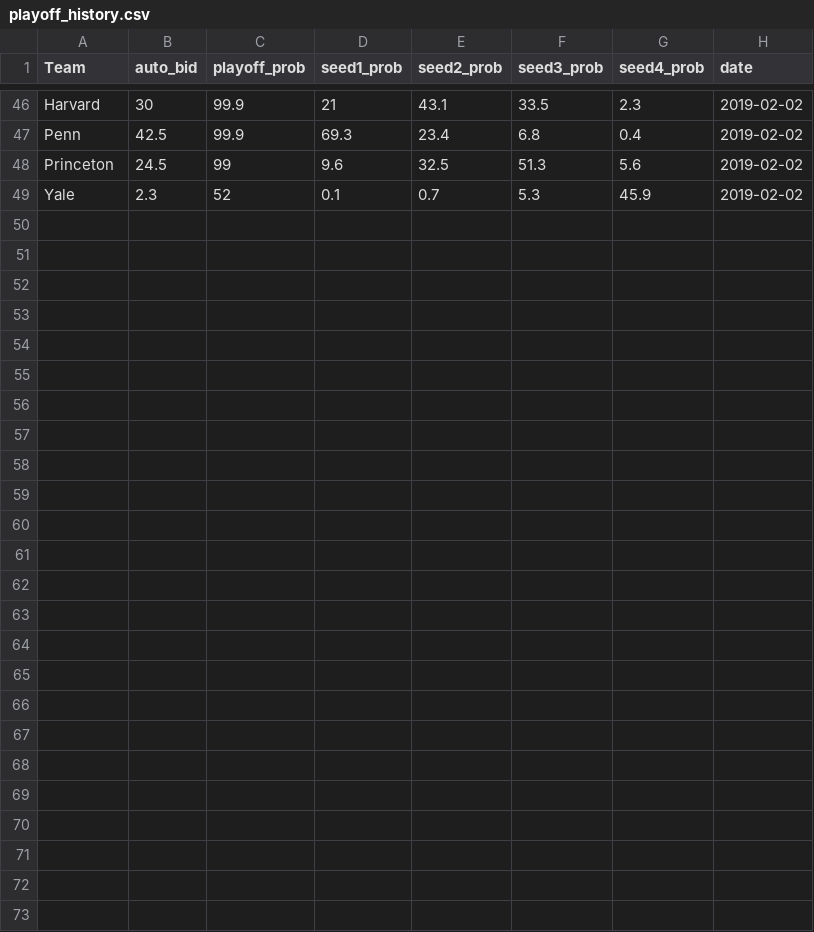
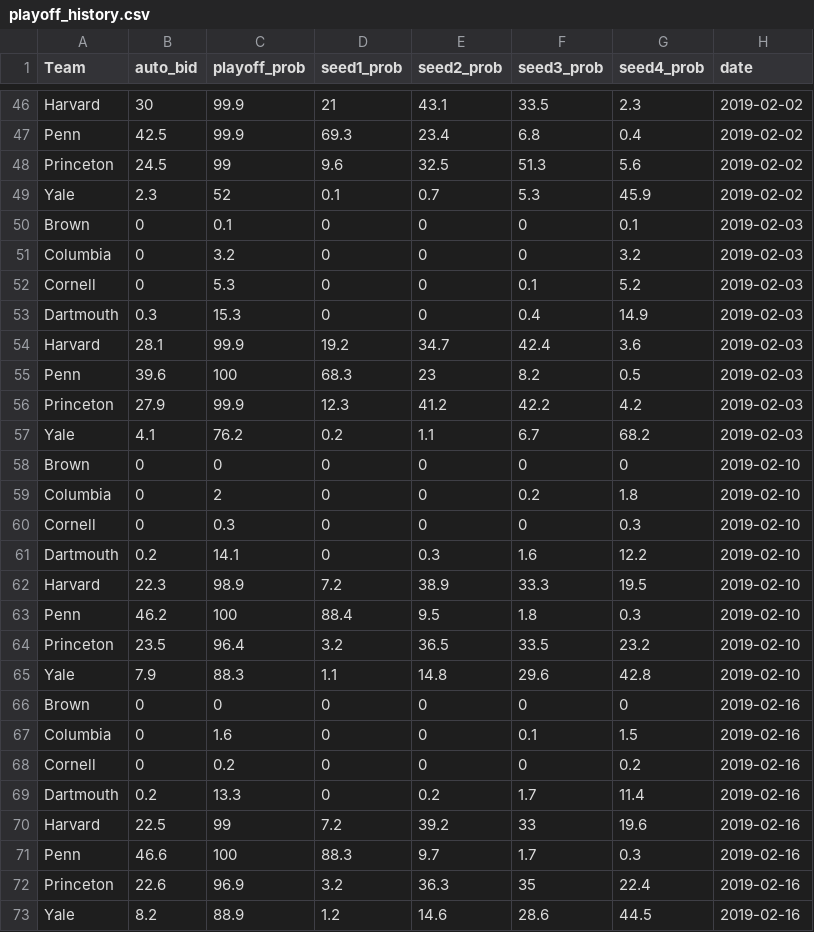
Before and after one commit to lbenz730/whoops, a CSV file: Predictions/playoff_history.csv, drawn as a sheet; only a part is shown, gaps mark what is left out; the diff names each change by its address in the sheet, - before the commit and + after, or states it on an @@ line.

```diff
--- a/Predictions/playoff_history.csv
+++ b/Predictions/playoff_history.csv
+row 50: Brown | 0 | 0.1 | 0 | 0 | 0 | 0.1 | 2019-02-03
+row 51: Columbia | 0 | 3.2 | 0 | 0 | 0 | 3.2 | 2019-02-03
+row 52: Cornell | 0 | 5.3 | 0 | 0 | 0.1 | 5.2 | 2019-02-03
+row 53: Dartmouth | 0.3 | 15.3 | 0 | 0 | 0.4 | 14.9 | 2019-02-03
+row 54: Harvard | 28.1 | 99.9 | 19.2 | 34.7 | 42.4 | 3.6 | 2019-02-03
+row 55: Penn | 39.6 | 100 | 68.3 | 23 | 8.2 | 0.5 | 2019-02-03
+row 56: Princeton | 27.9 | 99.9 | 12.3 | 41.2 | 42.2 | 4.2 | 2019-02-03
+row 57: Yale | 4.1 | 76.2 | 0.2 | 1.1 | 6.7 | 68.2 | 2019-02-03
+row 58: Brown | 0 | 0 | 0 | 0 | 0 | 0 | 2019-02-10
+row 59: Columbia | 0 | 2 | 0 | 0 | 0.2 | 1.8 | 2019-02-10
+row 60: Cornell | 0 | 0.3 | 0 | 0 | 0 | 0.3 | 2019-02-10
+row 61: Dartmouth | 0.2 | 14.1 | 0 | 0.3 | 1.6 | 12.2 | 2019-02-10
+row 62: Harvard | 22.3 | 98.9 | 7.2 | 38.9 | 33.3 | 19.5 | 2019-02-10
+row 63: Penn | 46.2 | 100 | 88.4 | 9.5 | 1.8 | 0.3 | 2019-02-10
+row 64: Princeton | 23.5 | 96.4 | 3.2 | 36.5 | 33.5 | 23.2 | 2019-02-10
+row 65: Yale | 7.9 | 88.3 | 1.1 | 14.8 | 29.6 | 42.8 | 2019-02-10
+row 66: Brown | 0 | 0 | 0 | 0 | 0 | 0 | 2019-02-16
+row 67: Columbia | 0 | 1.6 | 0 | 0 | 0.1 | 1.5 | 2019-02-16
+row 68: Cornell | 0 | 0.2 | 0 | 0 | 0 | 0.2 | 2019-02-16
+row 69: Dartmouth | 0.2 | 13.3 | 0 | 0.2 | 1.7 | 11.4 | 2019-02-16
+row 70: Harvard | 22.5 | 99 | 7.2 | 39.2 | 33 | 19.6 | 2019-02-16
+row 71: Penn | 46.6 | 100 | 88.3 | 9.7 | 1.7 | 0.3 | 2019-02-16
+row 72: Princeton | 22.6 | 96.9 | 3.2 | 36.3 | 35 | 22.4 | 2019-02-16
+row 73: Yale | 8.2 | 88.9 | 1.2 | 14.6 | 28.6 | 44.5 | 2019-02-16
```
Also changed, not shown: Powerrankings.csv, Predictions/playoffs.csv, 6 other files.
